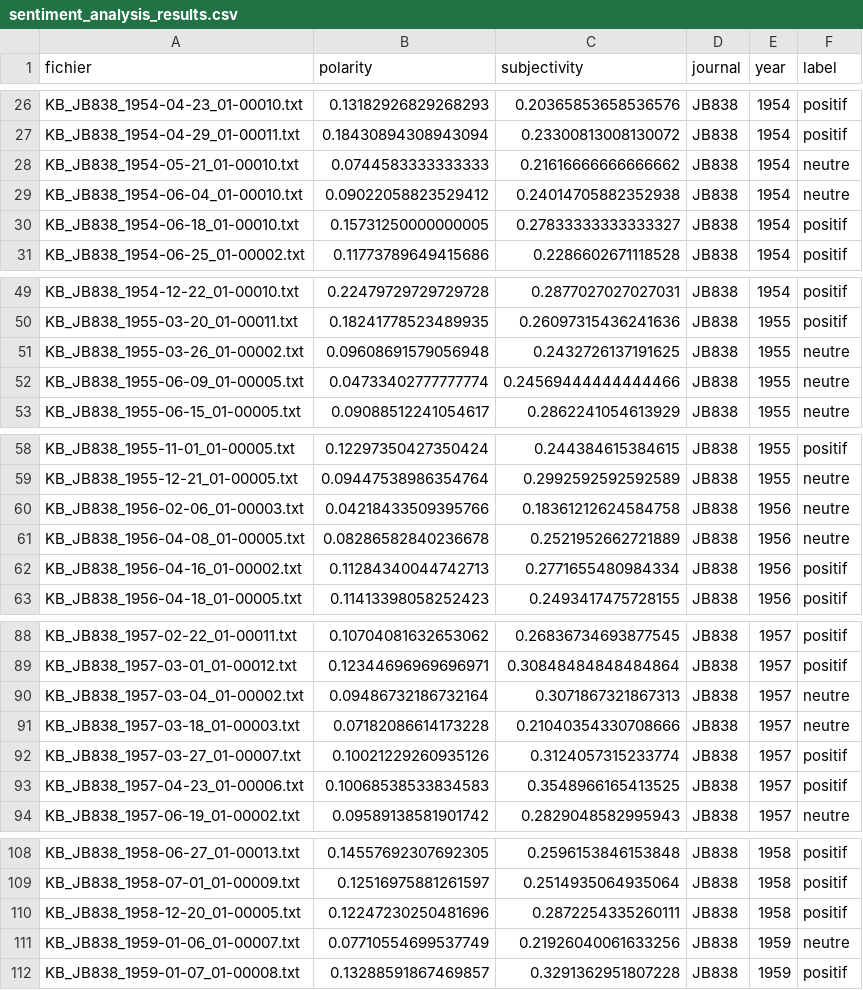
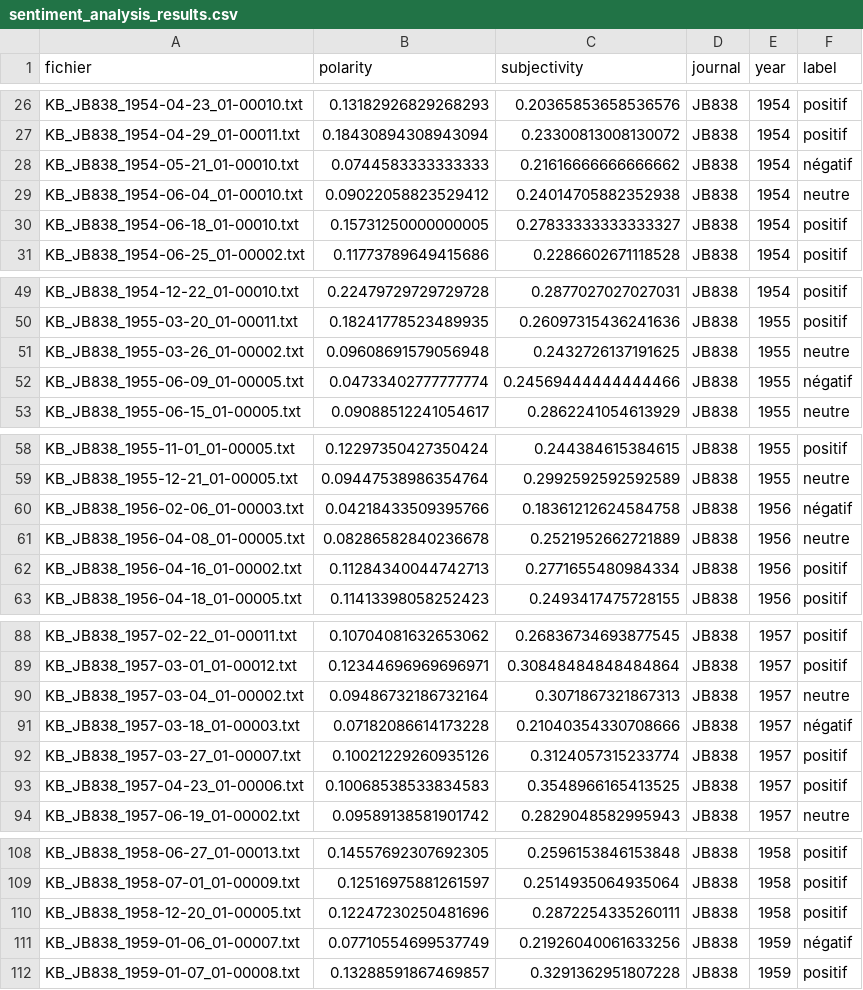
Before and after one commit to IlariaFa/tac, a CSV file: tps/tp4/sentiment_analysis_results.csv, drawn as a sheet; only a part is shown, gaps mark what is left out; the diff covers the shown part only.

```diff
--- a/tps/tp4/sentiment_analysis_results.csv
+++ b/tps/tp4/sentiment_analysis_results.csv
@@ -27,3 +27,3 @@ KB_JB838_1954-04-23_01-00010.txt,0.13182926829268293,0.20365853658536576,JB838,1
 KB_JB838_1954-04-29_01-00011.txt,0.18430894308943094,0.23300813008130072,JB838,1954,positif
-KB_JB838_1954-05-21_01-00010.txt,0.0744583333333333,0.21616666666666662,JB838,1954,neutre
+KB_JB838_1954-05-21_01-00010.txt,0.0744583333333333,0.21616666666666662,JB838,1954,négatif
 KB_JB838_1954-06-04_01-00010.txt,0.09022058823529412,0.24014705882352938,JB838,1954,neutre
@@ -51,3 +51,3 @@ KB_JB838_1955-03-20_01-00011.txt,0.18241778523489935,0.26097315436241636,JB838,1
 KB_JB838_1955-03-26_01-00002.txt,0.09608691579056948,0.2432726137191625,JB838,1955,neutre
-KB_JB838_1955-06-09_01-00005.txt,0.04733402777777774,0.24569444444444466,JB838,1955,neutre
+KB_JB838_1955-06-09_01-00005.txt,0.04733402777777774,0.24569444444444466,JB838,1955,négatif
 KB_JB838_1955-06-15_01-00005.txt,0.09088512241054617,0.2862241054613929,JB838,1955,neutre
@@ -59,3 +59,3 @@ KB_JB838_1955-11-01_01-00005.txt,0.12297350427350424,0.244384615384615,JB838,195
 KB_JB838_1955-12-21_01-00005.txt,0.09447538986354764,0.2992592592592589,JB838,1955,neutre
-KB_JB838_1956-02-06_01-00003.txt,0.04218433509395766,0.18361212624584758,JB838,1956,neutre
+KB_JB838_1956-02-06_01-00003.txt,0.04218433509395766,0.18361212624584758,JB838,1956,négatif
 KB_JB838_1956-04-08_01-00005.txt,0.08286582840236678,0.2521952662721889,JB838,1956,neutre
@@ -90,3 +90,3 @@ KB_JB838_1957-03-01_01-00012.txt,0.12344696969696971,0.30848484848484864,JB838,1
 KB_JB838_1957-03-04_01-00002.txt,0.09486732186732164,0.3071867321867313,JB838,1957,neutre
-KB_JB838_1957-03-18_01-00003.txt,0.07182086614173228,0.21040354330708666,JB838,1957,neutre
+KB_JB838_1957-03-18_01-00003.txt,0.07182086614173228,0.21040354330708666,JB838,1957,négatif
 KB_JB838_1957-03-27_01-00007.txt,0.10021229260935126,0.3124057315233774,JB838,1957,positif
@@ -110,3 +110,3 @@ KB_JB838_1958-07-01_01-00009.txt,0.12516975881261597,0.2514935064935064,JB838,19
 KB_JB838_1958-12-20_01-00005.txt,0.12247230250481696,0.2872254335260111,JB838,1958,positif
-KB_JB838_1959-01-06_01-00007.txt,0.07710554699537749,0.21926040061633256,JB838,1959,neutre
+KB_JB838_1959-01-06_01-00007.txt,0.07710554699537749,0.21926040061633256,JB838,1959,négatif
 KB_JB838_1959-01-07_01-00008.txt,0.13288591867469857,0.3291362951807228,JB838,1959,positif
```
Also changed, not shown: 27 edited cells elsewhere in this file, 1 other file.
